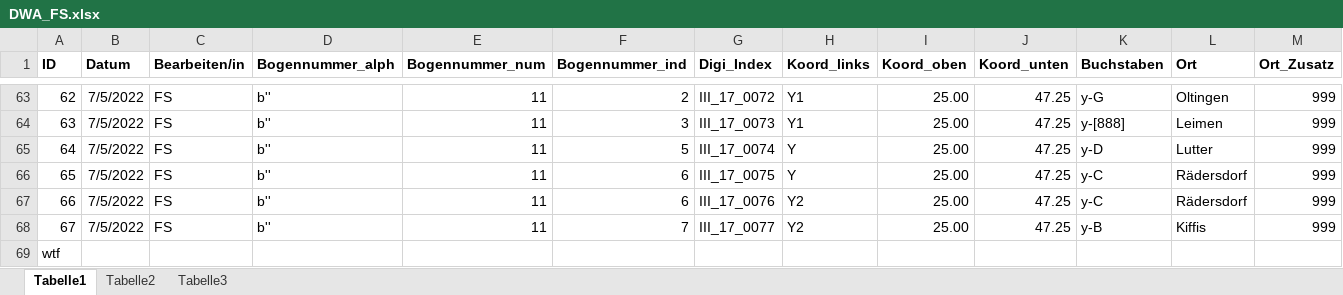
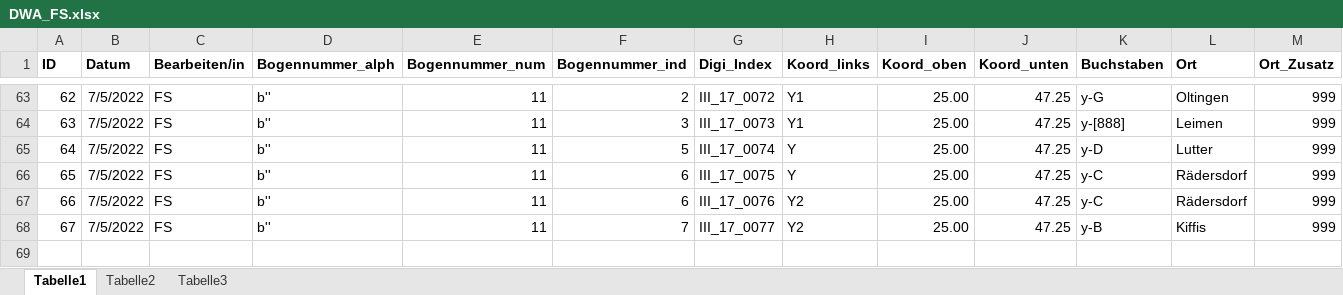
Before and after one commit to SchoenbergA/DWA, an Excel workbook: Data/DWA_FS.xlsx, sheet Tabelle1, drawn as a sheet; only a part is shown, gaps mark what is left out; values as stored, in another font and other column widths than the file's, no borders; rows hold the shown columns only; the diff names each change by its address in the sheet, - before the commit and + after, or states it on an @@ line.

Commit message:
Update DWA_FS.xlsx

```diff
--- a/Data/DWA_FS.xlsx (sheet Tabelle1)
+++ b/Data/DWA_FS.xlsx (sheet Tabelle1)
-row 69: wtf
```
